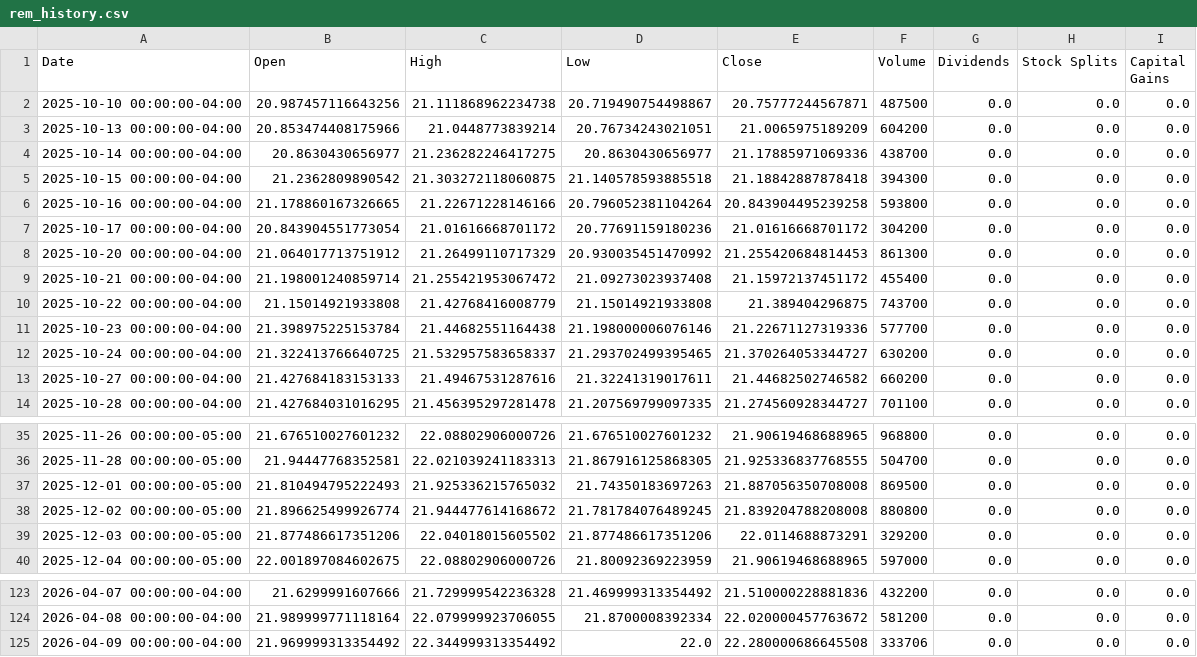
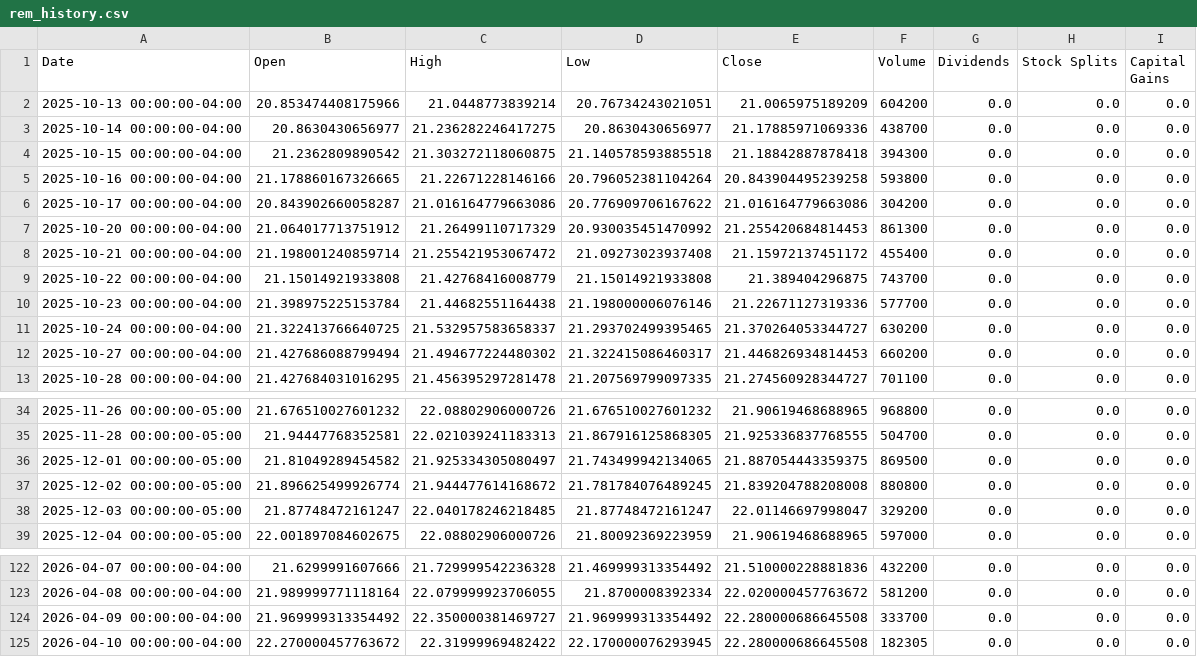
Before and after one commit to richardchitman-prog/fixed-reit-tracker, a CSV file: public/data/rem_history.csv, drawn as a sheet; only a part is shown, gaps mark what is left out.

```diff
--- a/public/data/rem_history.csv
+++ b/public/data/rem_history.csv
@@ -1,3 +1,2 @@
 Date,Open,High,Low,Close,Volume,Dividends,Stock Splits,Capital Gains
-2025-10-10 00:00:00-04:00,20.987457116643256,21.111868962234738,20.719490754498867,20.75777244567871,487500,0.0,0.0,0.0
 2025-10-13 00:00:00-04:00,20.853474408175966,21.0448773839214,20.76734243021051,21.0065975189209,604200,0.0,0.0,0.0
@@ -6,3 +5,3 @@ Date,Open,High,Low,Close,Volume,Dividends,Stock Splits,Capital Gains
 2025-10-16 00:00:00-04:00,21.178860167326665,21.22671228146166,20.796052381104264,20.843904495239258,593800,0.0,0.0,0.0
-2025-10-17 00:00:00-04:00,20.843904551773054,21.01616668701172,20.77691159180236,21.01616668701172,304200,0.0,0.0,0.0
+2025-10-17 00:00:00-04:00,20.843902660058287,21.016164779663086,20.776909706167622,21.016164779663086,304200,0.0,0.0,0.0
 2025-10-20 00:00:00-04:00,21.064017713751912,21.26499110717329,20.930035451470992,21.255420684814453,861300,0.0,0.0,0.0
@@ -12,3 +11,3 @@ Date,Open,High,Low,Close,Volume,Dividends,Stock Splits,Capital Gains
 2025-10-24 00:00:00-04:00,21.322413766640725,21.532957583658337,21.293702499395465,21.370264053344727,630200,0.0,0.0,0.0
-2025-10-27 00:00:00-04:00,21.427684183153133,21.49467531287616,21.32241319017611,21.44682502746582,660200,0.0,0.0,0.0
+2025-10-27 00:00:00-04:00,21.427686088799494,21.494677224480302,21.322415086460317,21.446826934814453,660200,0.0,0.0,0.0
 2025-10-28 00:00:00-04:00,21.427684031016295,21.456395297281478,21.207569799097335,21.274560928344727,701100,0.0,0.0,0.0
@@ -36,5 +35,5 @@ Date,Open,High,Low,Close,Volume,Dividends,Stock Splits,Capital Gains
 2025-11-28 00:00:00-05:00,21.94447768352581,22.021039241183313,21.867916125868305,21.925336837768555,504700,0.0,0.0,0.0
-2025-12-01 00:00:00-05:00,21.810494795222493,21.925336215765032,21.74350183697263,21.887056350708008,869500,0.0,0.0,0.0
+2025-12-01 00:00:00-05:00,21.81049289454582,21.925334305080497,21.743499942134065,21.887054443359375,869500,0.0,0.0,0.0
 2025-12-02 00:00:00-05:00,21.896625499926774,21.944477614168672,21.781784076489245,21.839204788208008,880800,0.0,0.0,0.0
-2025-12-03 00:00:00-05:00,21.877486617351206,22.04018015605502,21.877486617351206,22.0114688873291,329200,0.0,0.0,0.0
+2025-12-03 00:00:00-05:00,21.87748472161247,22.040178246218485,21.87748472161247,22.01146697998047,329200,0.0,0.0,0.0
 2025-12-04 00:00:00-05:00,22.001897084602675,22.08802906000726,21.80092369223959,21.90619468688965,597000,0.0,0.0,0.0
@@ -124,2 +123,3 @@ Date,Open,High,Low,Close,Volume,Dividends,Stock Splits,Capital Gains
 2026-04-08 00:00:00-04:00,21.989999771118164,22.079999923706055,21.8700008392334,22.020000457763672,581200,0.0,0.0,0.0
-2026-04-09 00:00:00-04:00,21.969999313354492,22.344999313354492,22.0,22.280000686645508,333706,0.0,0.0,0.0
+2026-04-09 00:00:00-04:00,21.969999313354492,22.350000381469727,21.969999313354492,22.280000686645508,333700,0.0,0.0,0.0
+2026-04-10 00:00:00-04:00,22.270000457763672,22.31999969482422,22.170000076293945,22.280000686645508,182305,0.0,0.0,0.0
```
Also changed, not shown: public/data/iwm_history.csv, public/data/pgx_history.csv, 38 other files.
